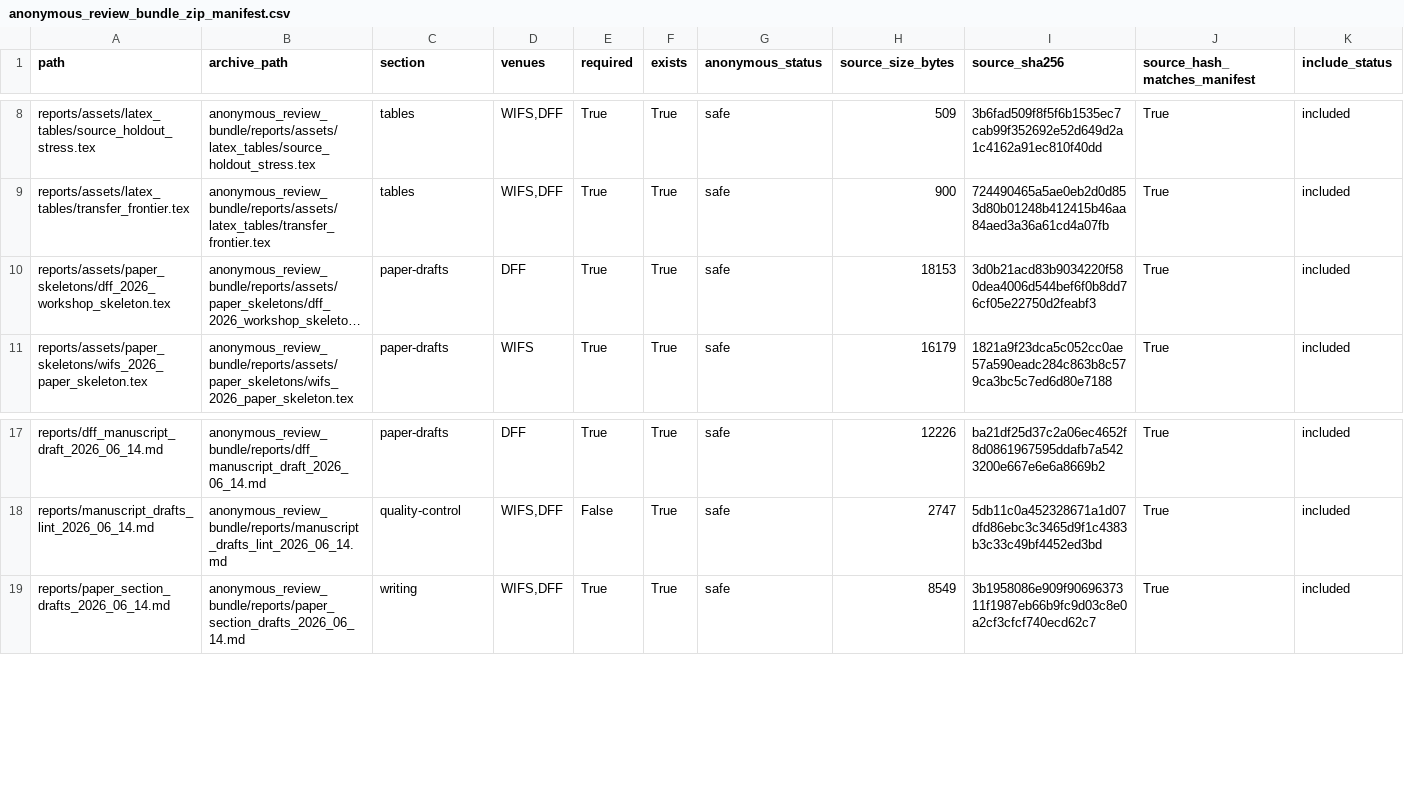
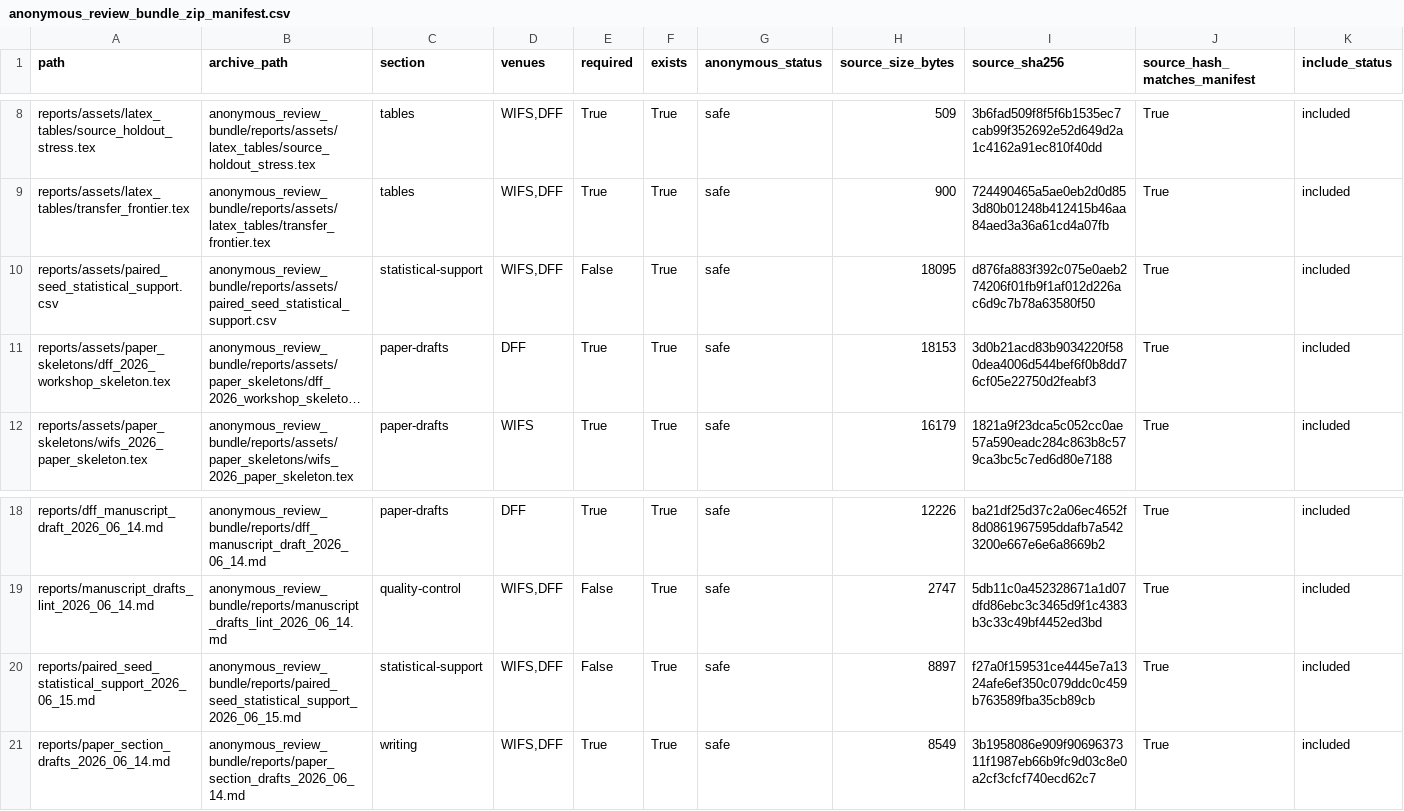
Before and after one commit to DrStrangel0ve/ai-image-forensics-comparison, a CSV file: reports/assets/anonymous_review_bundle_zip_manifest.csv, drawn as a sheet; only a part is shown, gaps mark what is left out; long unchanged cells end in …; rows hold the shown columns only; the diff names each change by its address in the sheet, - before the commit and + after, or states it on an @@ line.

Commit message:
Add paired-seed statistical support report

```diff
--- a/reports/assets/anonymous_review_bundle_zip_manifest.csv
+++ b/reports/assets/anonymous_review_bundle_zip_manifest.csv
+row 10: reports/assets/paired_seed_statistical_support.csv | anonymous_review_bundle/reports/assets/paired_seed_statistical_support.csv | statistical-support | WIFS,DFF | False | True | safe | 18095 | d876fa883f392c075e0aeb274206f01fb9f1af012d226ac6d9c7b78a63580f50 | True | included
+row 20: reports/paired_seed_statistical_support_2026_06_15.md | anonymous_review_bundle/reports/paired_seed_statistical_support_2026_06_15.md | statistical-support | WIFS,DFF | False | True | safe | 8897 | f27a0f159531ce4445e7a1324afe6ef350c079ddc0c459b763589fba35cb89cb | True | included
```
Also changed, not shown: reports/assets/anonymous_review_bundle_manifest.csv, reports/assets/publication_control_suite.csv, 20 other files.
